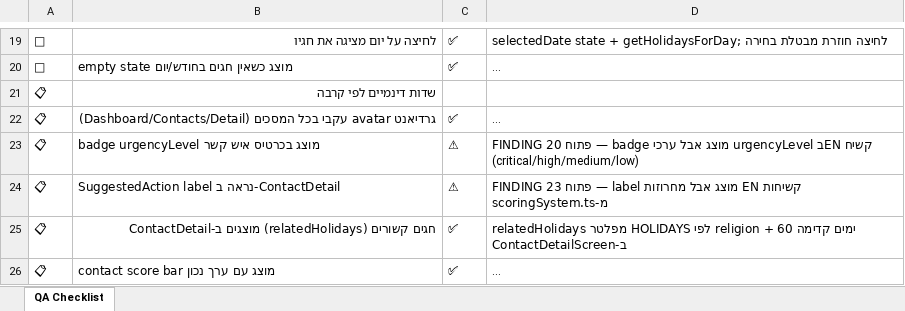
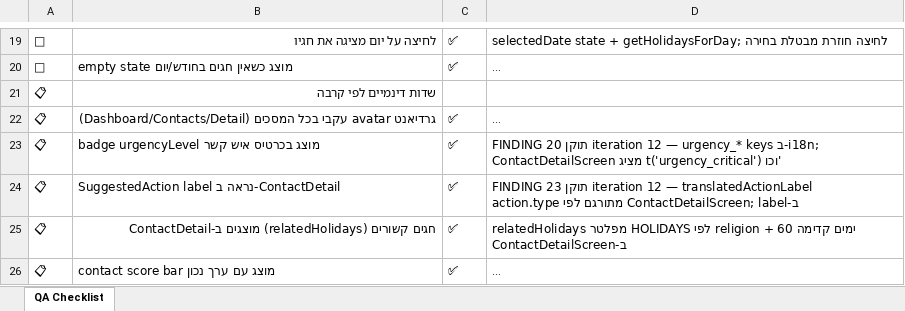
Before and after one commit to GuyIts29/nevermiss, an Excel workbook: NeverMiss_QA_Checklist.xlsx, sheet QA Checklist, drawn as a sheet; only a part is shown, gaps mark what is left out; long unchanged cells end in …; values as stored, in another font and other column widths than the file's, no borders; the diff covers the shown part only; the diff names each change by its address in the sheet, - before the commit and + after, or states it on an @@ line.

```diff
--- a/NeverMiss_QA_Checklist.xlsx (sheet QA Checklist)
+++ b/NeverMiss_QA_Checklist.xlsx (sheet QA Checklist)
-C23:C24: ⚠
+C23:C24: ✅
-D23: FINDING 20 פתוח — badge מוצג אבל ערכי urgencyLevel בEN קשיח (critical/high/medium/low)
+D23: FINDING 20 תוקן iteration 12 — urgency_* keys ב-i18n; ContactDetailScreen מציג t('urgency_critical') וכו'
-D24: FINDING 23 פתוח — label מוצג אבל מחרוזות EN קשיחות מ-scoringSystem.ts
+D24: FINDING 23 תוקן iteration 12 — translatedActionLabel ב-ContactDetailScreen; label מתורגם לפי action.type
```
Also changed, not shown: 30 edited cells elsewhere in this sheet, 15 other files.
